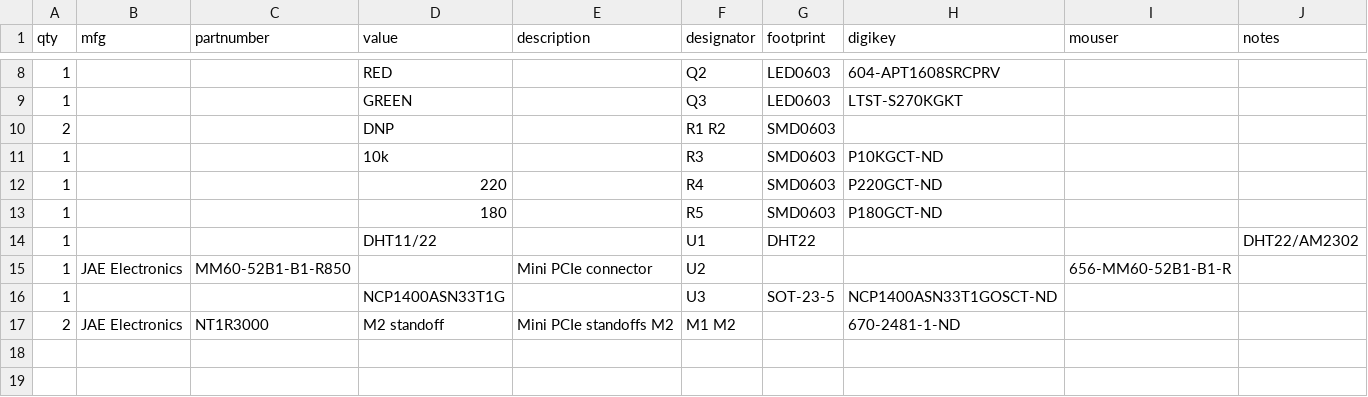
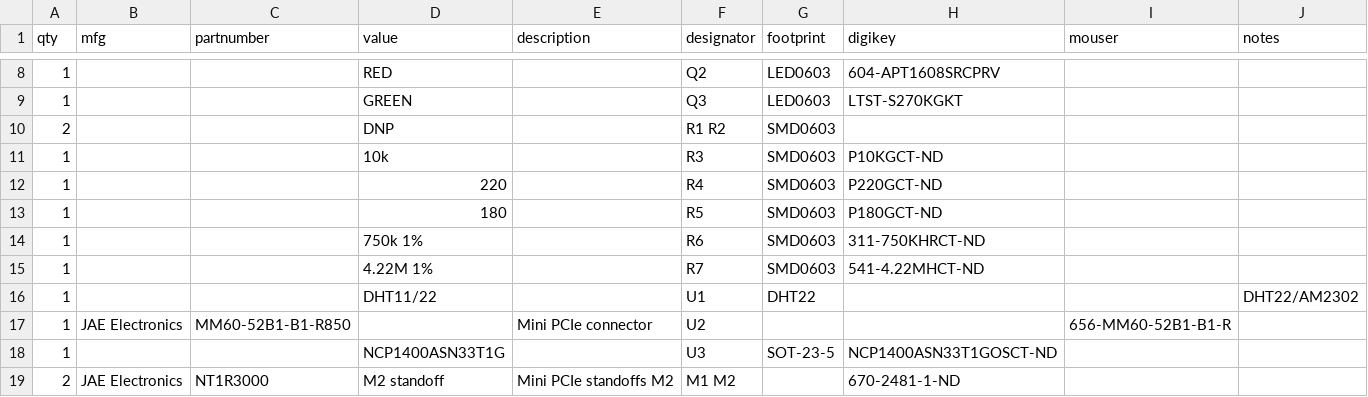
Before and after one commit to muffinator/th12-eagle, a CSV file: th12.csv, drawn as a sheet; only a part is shown, gaps mark what is left out; the diff names each change by its address in the sheet, - before the commit and + after, or states it on an @@ line.

```diff
--- a/th12.csv
+++ b/th12.csv
+row 14: 1 |  |  | 750k 1% |  | R6 | SMD0603 | 311-750KHRCT-ND
+row 15: 1 |  |  | 4.22M 1% |  | R7 | SMD0603 | 541-4.22MHCT-ND
```
Also changed, not shown: 2 other files.
